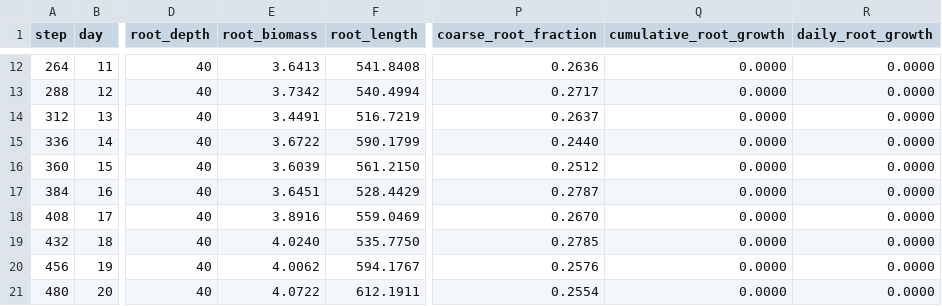
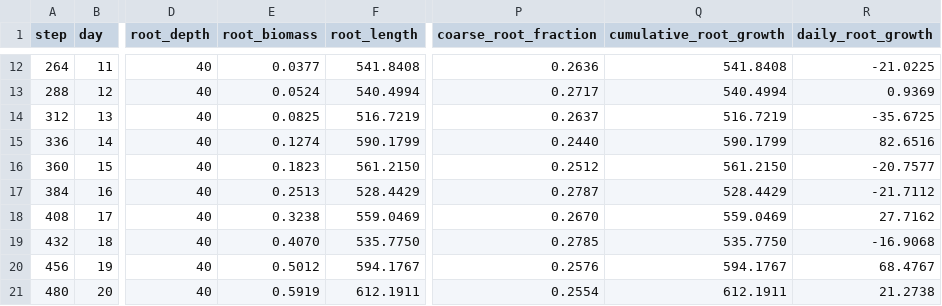
Before and after one commit to kapil-161/hydroponic_python, a CSV file: output/root_system.csv, drawn as a sheet; only a part is shown, gaps mark what is left out; the diff covers the shown part only; the diff names each change by its address in the sheet, - before the commit and + after, or states it on an @@ line.

```diff
--- a/output/root_system.csv
+++ b/output/root_system.csv
-E12 (root_biomass): 3.6413
+E12 (root_biomass): 0.0377
-Q12 (cumulative_root_growth): 0.0000
+Q12 (cumulative_root_growth): 541.8408
-R12 (daily_root_growth): 0.0000
+R12 (daily_root_growth): -21.0225
-E13 (root_biomass): 3.7342
+E13 (root_biomass): 0.0524
-Q13 (cumulative_root_growth): 0.0000
+Q13 (cumulative_root_growth): 540.4994
-R13 (daily_root_growth): 0.0000
+R13 (daily_root_growth): 0.9369
-E14 (root_biomass): 3.4491
+E14 (root_biomass): 0.0825
-Q14 (cumulative_root_growth): 0.0000
+Q14 (cumulative_root_growth): 516.7219
-R14 (daily_root_growth): 0.0000
+R14 (daily_root_growth): -35.6725
-E15 (root_biomass): 3.6722
+E15 (root_biomass): 0.1274
-Q15 (cumulative_root_growth): 0.0000
+Q15 (cumulative_root_growth): 590.1799
-R15 (daily_root_growth): 0.0000
+R15 (daily_root_growth): 82.6516
-E16 (root_biomass): 3.6039
+E16 (root_biomass): 0.1823
-Q16 (cumulative_root_growth): 0.0000
+Q16 (cumulative_root_growth): 561.2150
-R16 (daily_root_growth): 0.0000
+R16 (daily_root_growth): -20.7577
-E17 (root_biomass): 3.6451
+E17 (root_biomass): 0.2513
-Q17 (cumulative_root_growth): 0.0000
+Q17 (cumulative_root_growth): 528.4429
-R17 (daily_root_growth): 0.0000
+R17 (daily_root_growth): -21.7112
-E18 (root_biomass): 3.8916
+E18 (root_biomass): 0.3238
-Q18 (cumulative_root_growth): 0.0000
+Q18 (cumulative_root_growth): 559.0469
-R18 (daily_root_growth): 0.0000
+R18 (daily_root_growth): 27.7162
-E19 (root_biomass): 4.0240
+E19 (root_biomass): 0.4070
-Q19 (cumulative_root_growth): 0.0000
+Q19 (cumulative_root_growth): 535.7750
-R19 (daily_root_growth): 0.0000
+R19 (daily_root_growth): -16.9068
-E20 (root_biomass): 4.0062
+E20 (root_biomass): 0.5012
-Q20 (cumulative_root_growth): 0.0000
+Q20 (cumulative_root_growth): 594.1767
-R20 (daily_root_growth): 0.0000
+R20 (daily_root_growth): 68.4767
-E21 (root_biomass): 4.0722
+E21 (root_biomass): 0.5919
-Q21 (cumulative_root_growth): 0.0000
+Q21 (cumulative_root_growth): 612.1911
-R21 (daily_root_growth): 0.0000
+R21 (daily_root_growth): 21.2738
```
Also changed, not shown: 71 edited cells elsewhere in this file, output/biomass_allocation.csv, output/leaf_development.csv, 18 other files.
